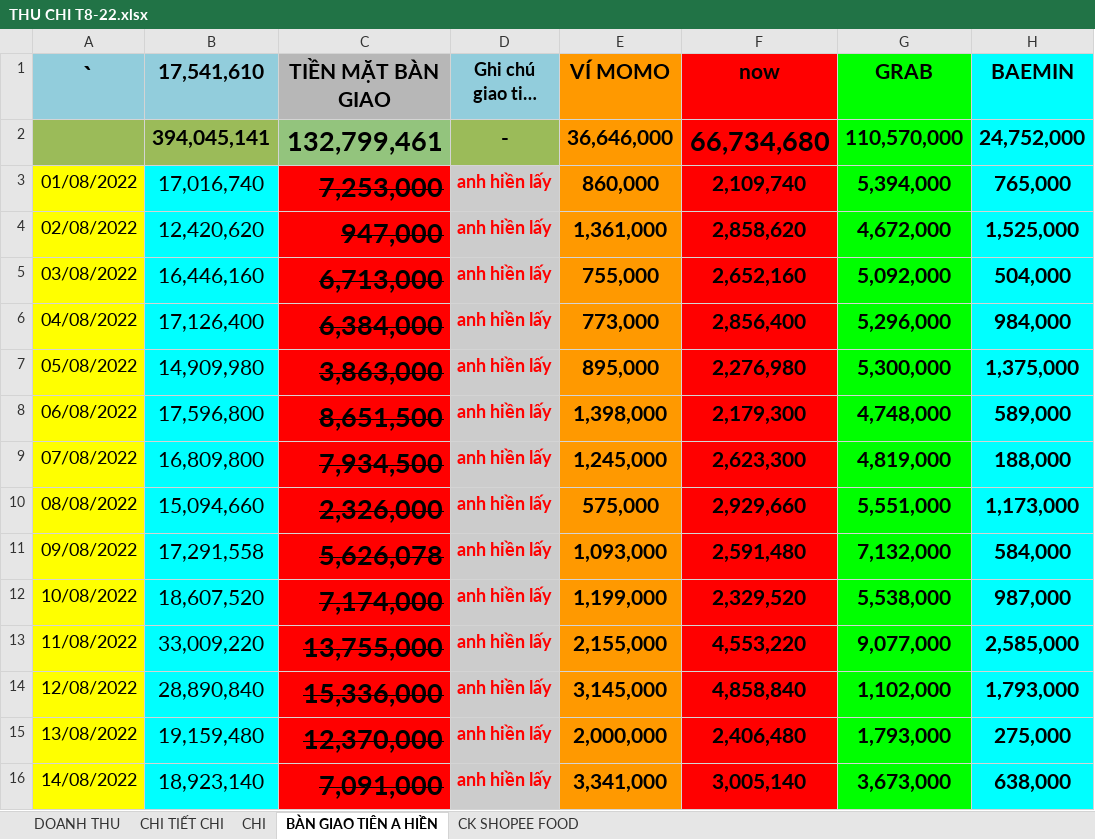
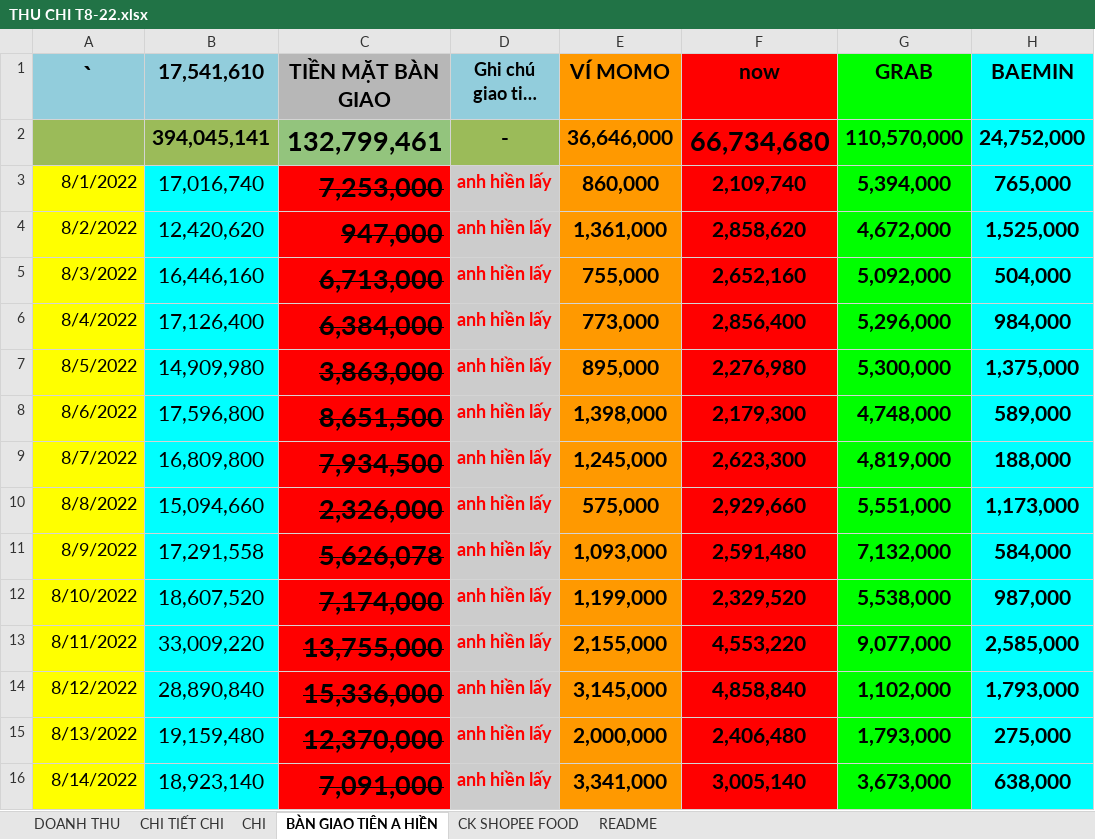
Before and after one commit to HarrisQuang/restaurant-bi-v2, an Excel workbook: temp/THU CHI T8-22.xlsx, sheet BÀN GIAO TIÊN A HIỀN, drawn as a sheet; only a part is shown; long unchanged cells end in …; values as stored, in another font and other column widths than the file's, no borders; charts and pictures not drawn; the diff covers the shown part only; the diff names each change by its address in the sheet, - before the commit and + after, or states it on an @@ line.

```diff
--- a/temp/THU CHI T8-22.xlsx (sheet BÀN GIAO TIÊN A HIỀN)
+++ b/temp/THU CHI T8-22.xlsx (sheet BÀN GIAO TIÊN A HIỀN)
+sheet tab: README
-A3 (`): 01/08/2022
+A3 (`): 8/1/2022
-A4 (`): 02/08/2022
+A4 (`): 8/2/2022
-A5 (`): 03/08/2022
+A5 (`): 8/3/2022
-A6 (`): 04/08/2022
+A6 (`): 8/4/2022
-A7 (`): 05/08/2022
+A7 (`): 8/5/2022
-A8 (`): 06/08/2022
+A8 (`): 8/6/2022
-A9 (`): 07/08/2022
+A9 (`): 8/7/2022
-A10 (`): 08/08/2022
+A10 (`): 8/8/2022
-A11 (`): 09/08/2022
+A11 (`): 8/9/2022
-A12 (`): 10/08/2022
+A12 (`): 8/10/2022
-A13 (`): 11/08/2022
+A13 (`): 8/11/2022
-A14 (`): 12/08/2022
+A14 (`): 8/12/2022
-A15 (`): 13/08/2022
+A15 (`): 8/13/2022
-A16 (`): 14/08/2022
+A16 (`): 8/14/2022
```
Also changed, not shown: 48 edited cells elsewhere in this sheet, sheet CK SHOPEE FOOD, sheet DOANH THU, sheet CHI, sheet CHI TIẾT CHI, charts or pictures, 4 other files.
